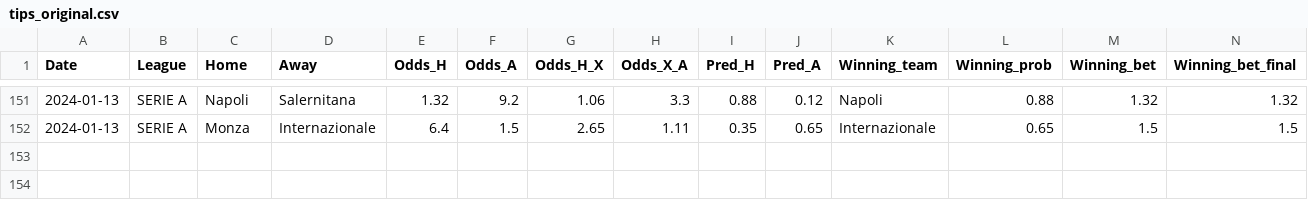
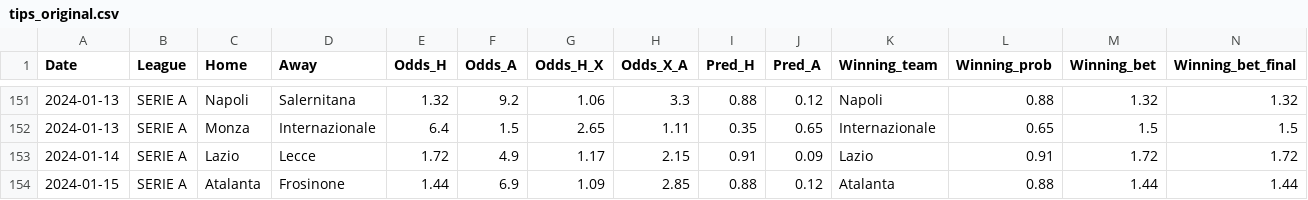
Before and after one commit to alanhassan/soccerprediction, a CSV file: tips_original.csv, drawn as a sheet; only a part is shown, gaps mark what is left out; rows hold the shown columns only; the diff names each change by its address in the sheet, - before the commit and + after, or states it on an @@ line.

Commit message:
Update tips_original.csv

```diff
--- a/tips_original.csv
+++ b/tips_original.csv
+row 153: 2024-01-14 | SERIE A | Lazio | Lecce | 1.72 | 4.9 | 1.17 | 2.15 | 0.91 | 0.09 | Lazio | 0.91 | 1.72 | 1.72
+row 154: 2024-01-15 | SERIE A | Atalanta | Frosinone | 1.44 | 6.9 | 1.09 | 2.85 | 0.88 | 0.12 | Atalanta | 0.88 | 1.44 | 1.44
```
